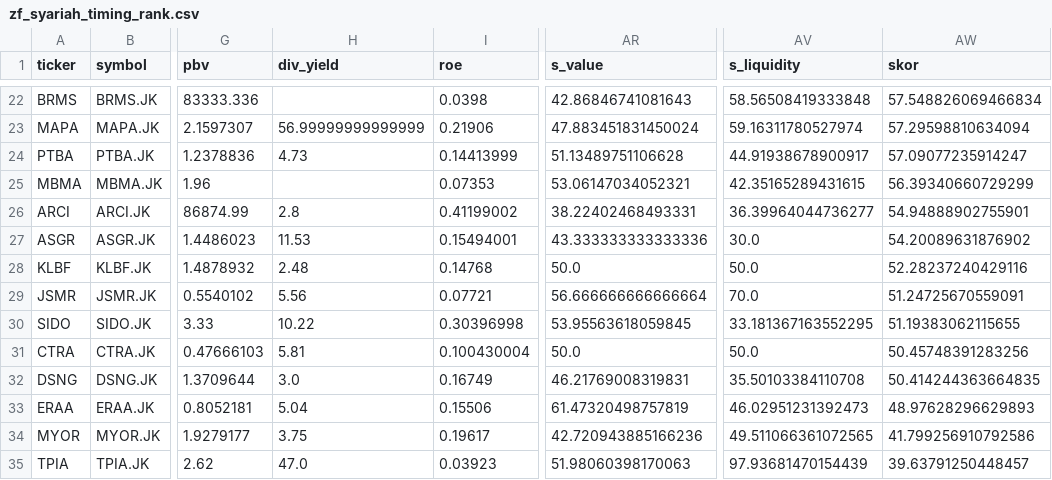
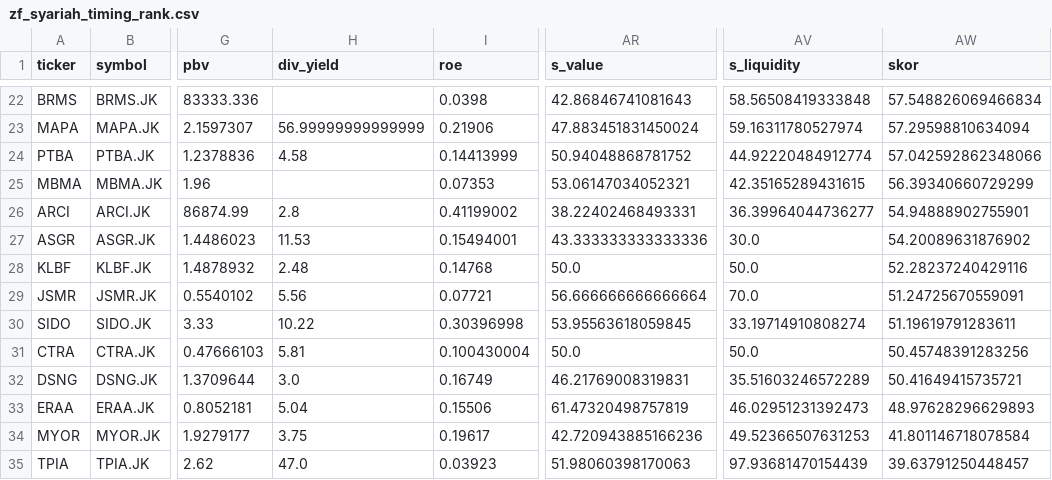
Before and after one commit to ah-salam/detector, a CSV file: zf_syariah_timing_rank.csv, drawn as a sheet; only a part is shown, gaps mark what is left out; the diff covers the shown part only; the diff names each change by its address in the sheet, - before the commit and + after, or states it on an @@ line.

```diff
--- a/zf_syariah_timing_rank.csv
+++ b/zf_syariah_timing_rank.csv
-H24 (div_yield): 4.73
+H24 (div_yield): 4.58
-AR24 (s_value): 51.13489751106628
+AR24 (s_value): 50.94048868781752
-AV24 (s_liquidity): 44.91938678900917
+AV24 (s_liquidity): 44.92220484912774
-AW24 (skor): 57.09077235914247
+AW24 (skor): 57.042592862348066
-AV30 (s_liquidity): 33.181367163552295
+AV30 (s_liquidity): 33.19714910808274
-AW30 (skor): 51.19383062115655
+AW30 (skor): 51.19619791283611
-AV32 (s_liquidity): 35.50103384110708
+AV32 (s_liquidity): 35.51603246572289
-AW32 (skor): 50.414244363664835
+AW32 (skor): 50.41649415735721
-AV34 (s_liquidity): 49.511066361072565
+AV34 (s_liquidity): 49.52366507631253
-AW34 (skor): 41.799256910792586
+AW34 (skor): 41.801146718078584
```
Also changed, not shown: 32 edited cells elsewhere in this file, 1 other file.
